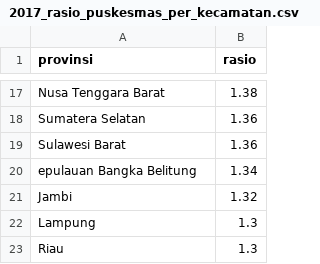
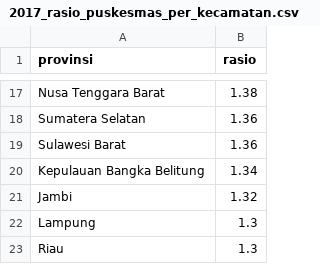
Before and after one commit to dyanmg/health-data-analysis, a CSV file: output/2017_rasio_puskesmas_per_kecamatan.csv, drawn as a sheet; only a part is shown, gaps mark what is left out.

```diff
--- a/output/2017_rasio_puskesmas_per_kecamatan.csv
+++ b/output/2017_rasio_puskesmas_per_kecamatan.csv
@@ -19,3 +19,3 @@ Sumatera Selatan,1.36
 Sulawesi Barat,1.36
-epulauan Bangka Belitung,1.34
+Kepulauan Bangka Belitung,1.34
 Jambi,1.32
```
Also changed, not shown: output/2017_persentase_posyandu_aktif.csv, output/2017_persentase_puskesmas_pelayanan_sesuai_standar.csv, 5 other files.
